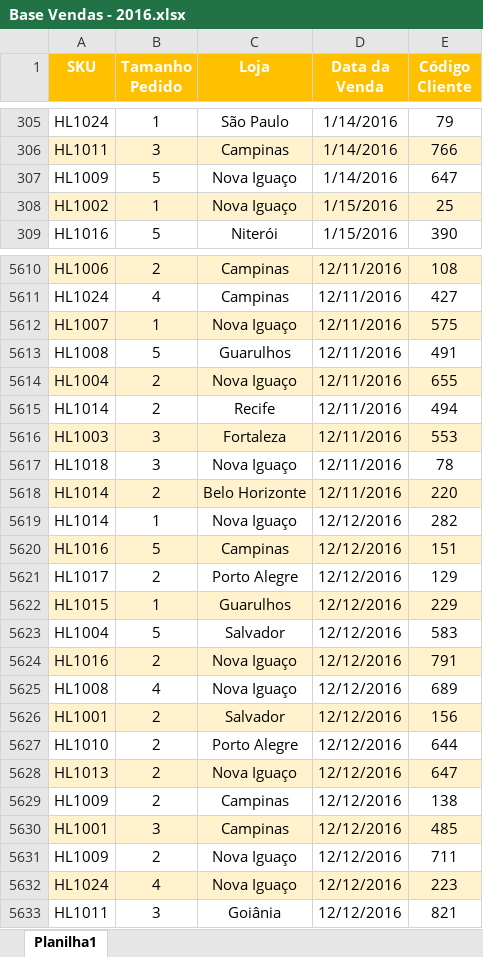
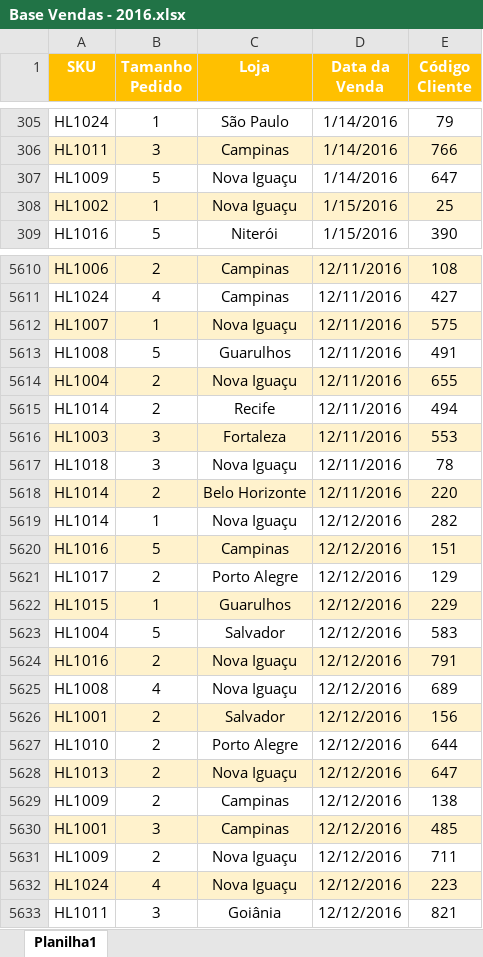
Before and after one commit to jharbes/hashtagPowerBI, an Excel workbook: 003-importacaoETratamentoDeBaseDeDadosComPowerQuery/Base Vendas - 2016.xlsx, sheet Planilha1, drawn as a sheet; only a part is shown, gaps mark what is left out; values as stored, in another font and other column widths than the file's, no borders; the diff covers the shown part only; the diff names each change by its address in the sheet, - before the commit and + after, or states it on an @@ line.

```diff
--- a/003-importacaoETratamentoDeBaseDeDadosComPowerQuery/Base Vendas - 2016.xlsx (sheet Planilha1)
+++ b/003-importacaoETratamentoDeBaseDeDadosComPowerQuery/Base Vendas - 2016.xlsx (sheet Planilha1)
-C307:C308 (Loja): Nova Iguaço
+C307:C308 (Loja): Nova Iguaçu
-C5612 (Loja): Nova Iguaço
+C5612 (Loja): Nova Iguaçu
-C5614 (Loja): Nova Iguaço
+C5614 (Loja): Nova Iguaçu
-C5617 (Loja): Nova Iguaço
+C5617 (Loja): Nova Iguaçu
-C5619 (Loja): Nova Iguaço
+C5619 (Loja): Nova Iguaçu
-C5624:C5625 (Loja): Nova Iguaço
+C5624:C5625 (Loja): Nova Iguaçu
-C5628 (Loja): Nova Iguaço
+C5628 (Loja): Nova Iguaçu
-C5631:C5632 (Loja): Nova Iguaço
+C5631:C5632 (Loja): Nova Iguaçu
```
Also changed, not shown: 431 edited cells elsewhere in this sheet, 003-importacaoETratamentoDeBaseDeDadosComPowerQuery/Base Vendas - 2017.xlsx, 003-importacaoETratamentoDeBaseDeDadosComPowerQuery/Base Vendas - 2018.xlsx, 1 other file.
